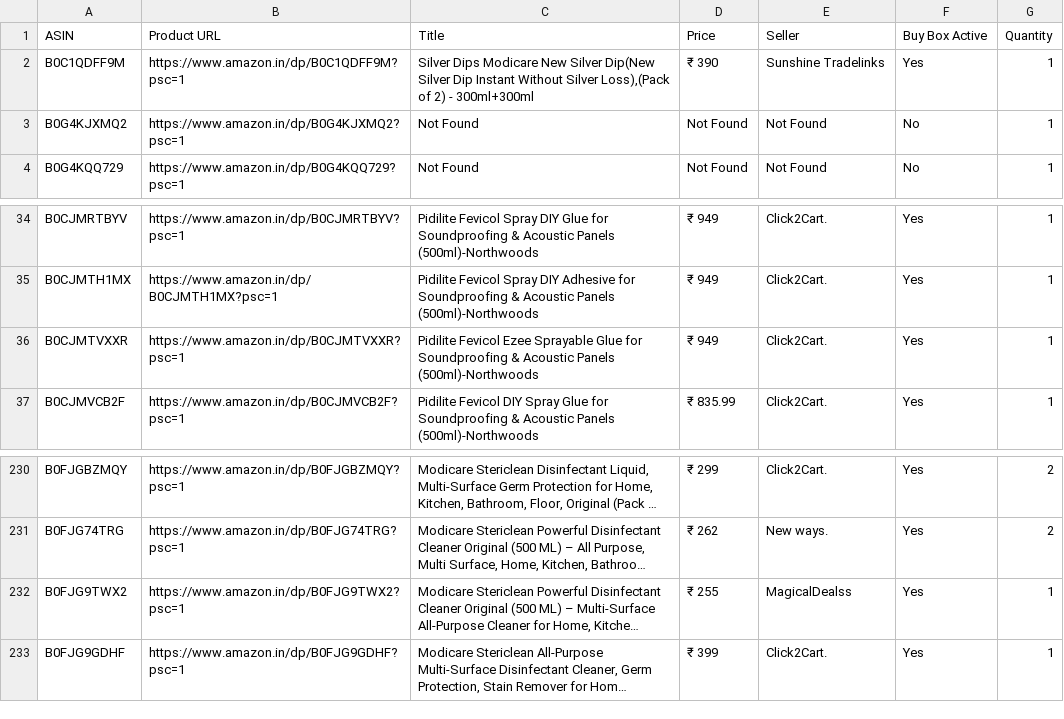
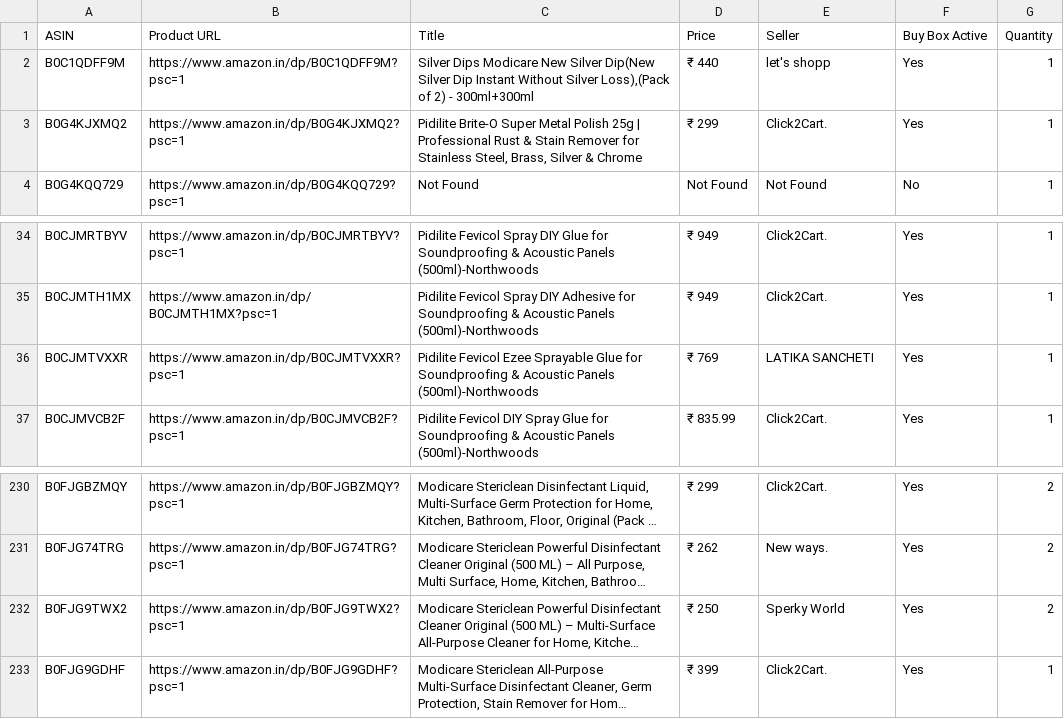
Before and after one commit to egaurav006/amazon-scraper, a CSV file: amazon_data.csv, drawn as a sheet; only a part is shown, gaps mark what is left out; long unchanged cells end in …; the diff names each change by its address in the sheet, - before the commit and + after, or states it on an @@ line.

```diff
--- a/amazon_data.csv
+++ b/amazon_data.csv
-D2 (Price): ₹ 390
+D2 (Price): ₹ 440
-E2 (Seller): Sunshine Tradelinks
+E2 (Seller): let's shopp
-C3 (Title): Not Found
+C3 (Title): Pidilite Brite-O Super Metal Polish 25g | Professional Rust & Stain Remover for Stainless Steel, Brass, Silver & Chrome
-D3 (Price): Not Found
+D3 (Price): ₹ 299
-E3 (Seller): Not Found
+E3 (Seller): Click2Cart.
-F3 (Buy Box Active): No
+F3 (Buy Box Active): Yes
-D36 (Price): ₹ 949
+D36 (Price): ₹ 769
-E36 (Seller): Click2Cart.
+E36 (Seller): LATIKA SANCHETI
-D232 (Price): ₹ 255
+D232 (Price): ₹ 250
-E232 (Seller): MagicalDealss
+E232 (Seller): Sperky World
-G232 (Quantity): 1
+G232 (Quantity): 2
```
